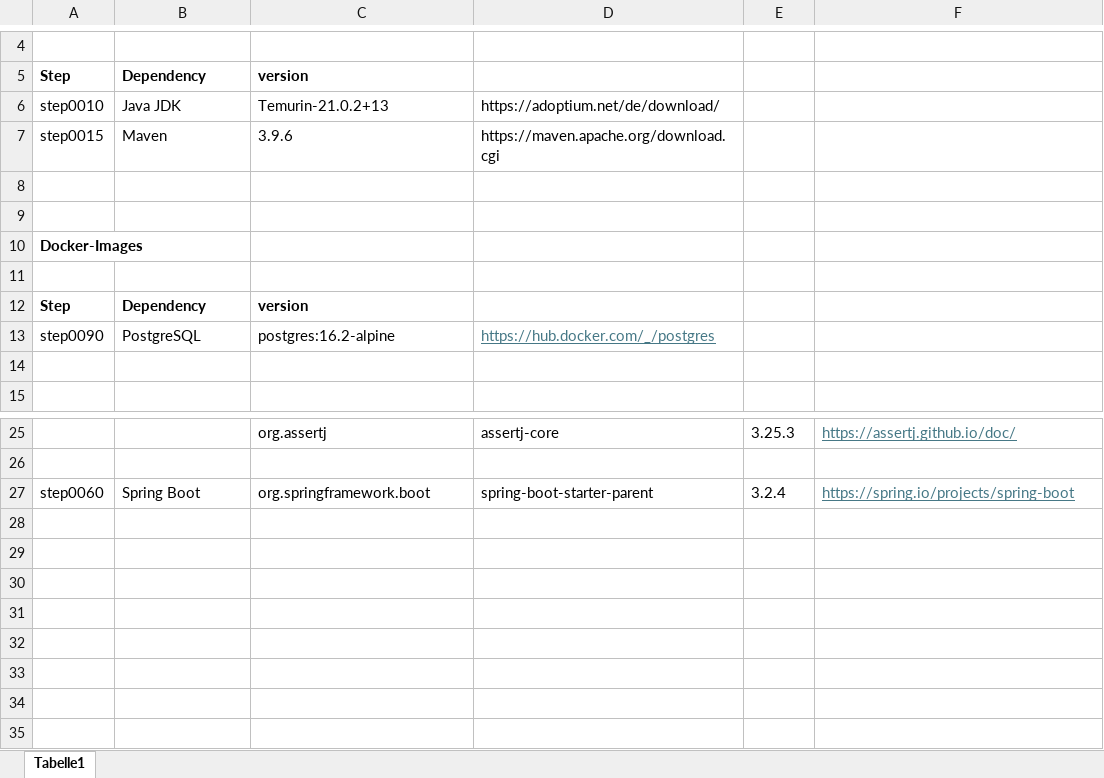
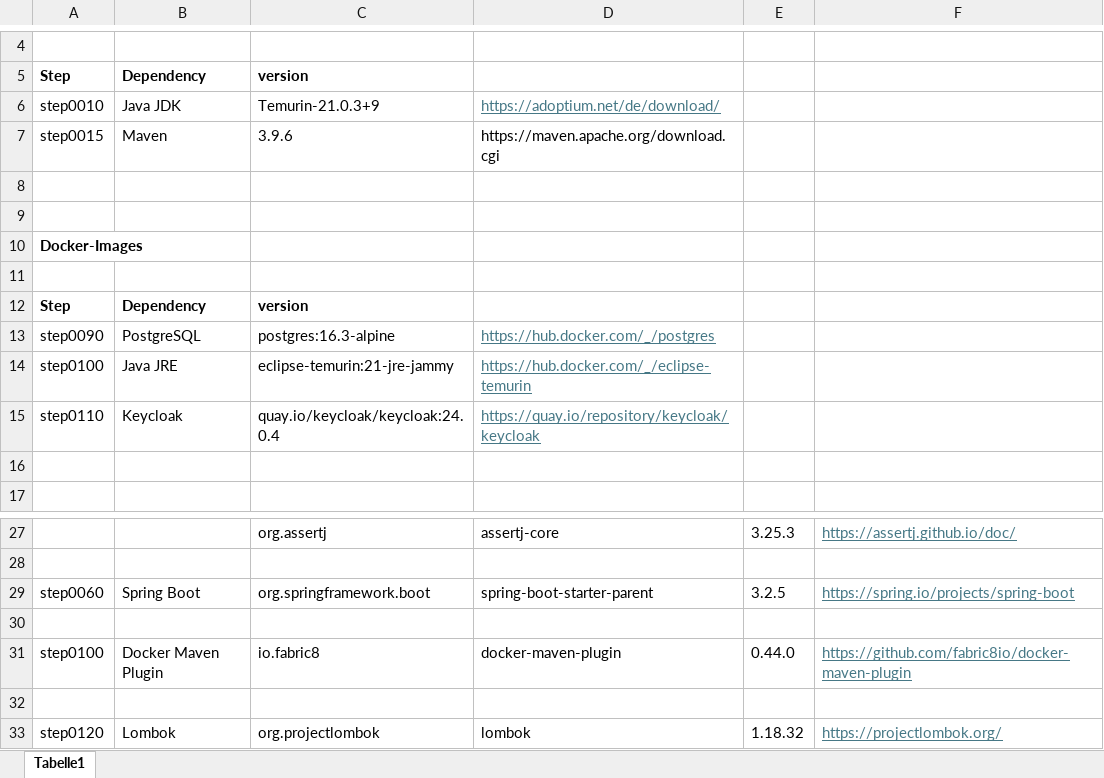
Before and after one commit to gpietrek/java-starter, an Excel workbook: Dependencies.xlsx, sheet Tabelle1, drawn as a sheet; only a part is shown, gaps mark what is left out; values as stored, in another font and other column widths than the file's, no borders; addresses are those after the commit; the diff names each change by its address in the sheet, - before the commit and + after, or states it on an @@ line.

Commit message:
update dependencies.

```diff
--- a/Dependencies.xlsx (sheet Tabelle1)
+++ b/Dependencies.xlsx (sheet Tabelle1)
-C6: Temurin-21.0.2+13
+C6: Temurin-21.0.3+9
@@ D6 underline: off → on, text colour: black → #467886 @@
-C13: postgres:16.2-alpine
+C13: postgres:16.3-alpine
+row 14: step0100 | Java JRE | eclipse-temurin:21-jre-jammy | https://hub.docker.com/_/eclipse-temurin
+row 15: step0110 | Keycloak | quay.io/keycloak/keycloak:24.0.4 | https://quay.io/repository/keycloak/keycloak
-E29: 3.2.4
+E29: 3.2.5
+row 30: (empty)
+row 31: step0100 | Docker Maven Plugin | io.fabric8 | docker-maven-plugin | 0.44.0 | https://github.com/fabric8io/docker-maven-plugin
+row 32: (empty)
+row 33: step0120 | Lombok | org.projectlombok | lombok | 1.18.32 | https://projectlombok.org/
```
Also changed, not shown: 38 other files.
